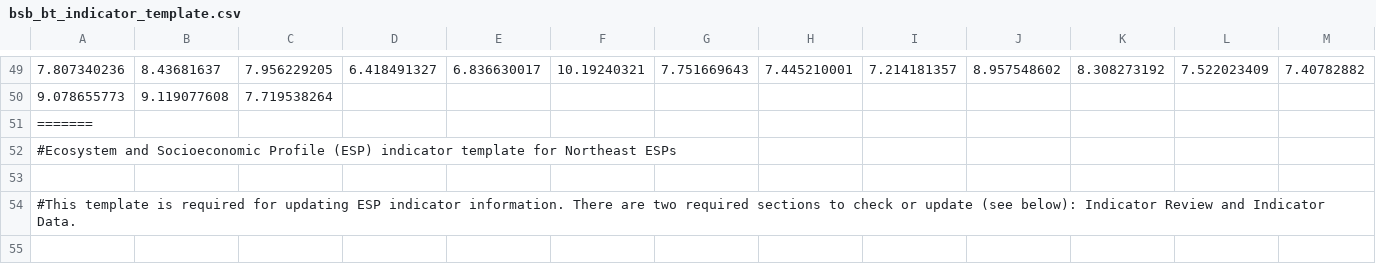
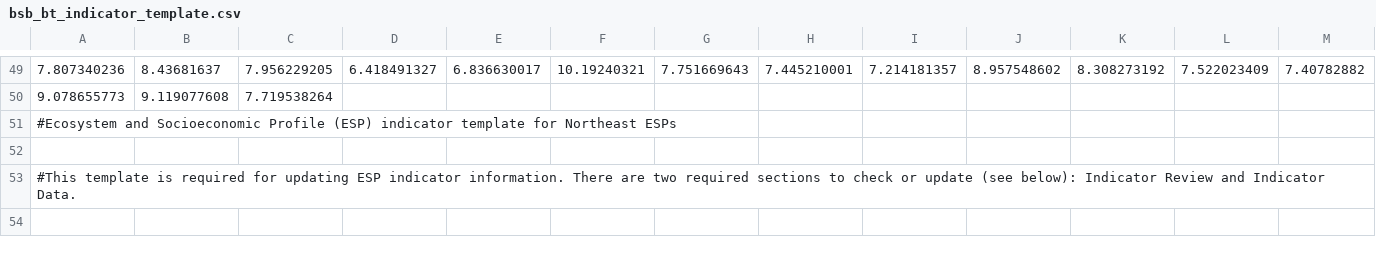
Before and after one commit to NEFSC/READ-EDAB-bsbESP, a CSV file: data/bsb_bt_indicator_template.csv, drawn as a sheet; only a part is shown, gaps mark what is left out; rows hold the shown columns only; the diff names each change by its address in the sheet, - before the commit and + after, or states it on an @@ line.

Commit message:
Update bsb_bt_indicator_template.csv

```diff
--- a/data/bsb_bt_indicator_template.csv
+++ b/data/bsb_bt_indicator_template.csv
-row 51: =======
```
